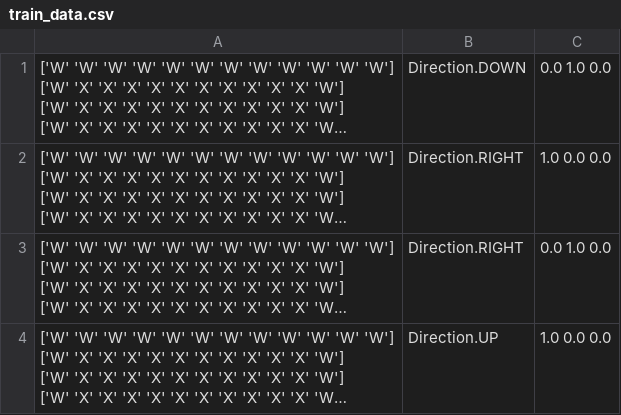
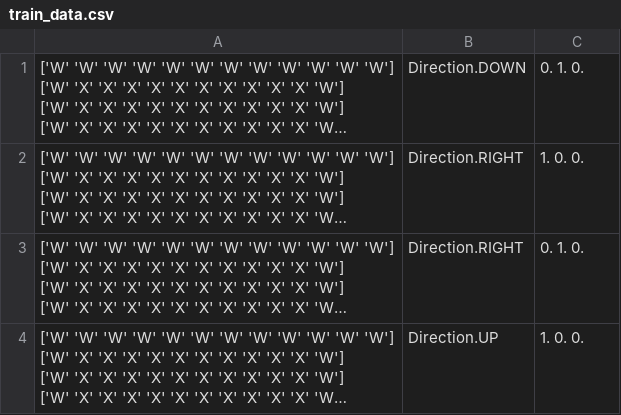
Before and after one commit to AlexandruJurju/SnakeML, a CSV file: Neural/train_data.csv, drawn as a sheet; long unchanged cells end in …; the diff names each change by its address in the sheet, - before the commit and + after, or states it on an @@ line.

Commit message:
use train data 2

```diff
--- a/Neural/train_data.csv
+++ b/Neural/train_data.csv
-C1: 0.0 1.0 0.0
+C1: 0. 1. 0.
-C2: 1.0 0.0 0.0
+C2: 1. 0. 0.
-C3: 0.0 1.0 0.0
+C3: 0. 1. 0.
-C4: 1.0 0.0 0.0
+C4: 1. 0. 0.
```
Also changed, not shown: 2 other files.
